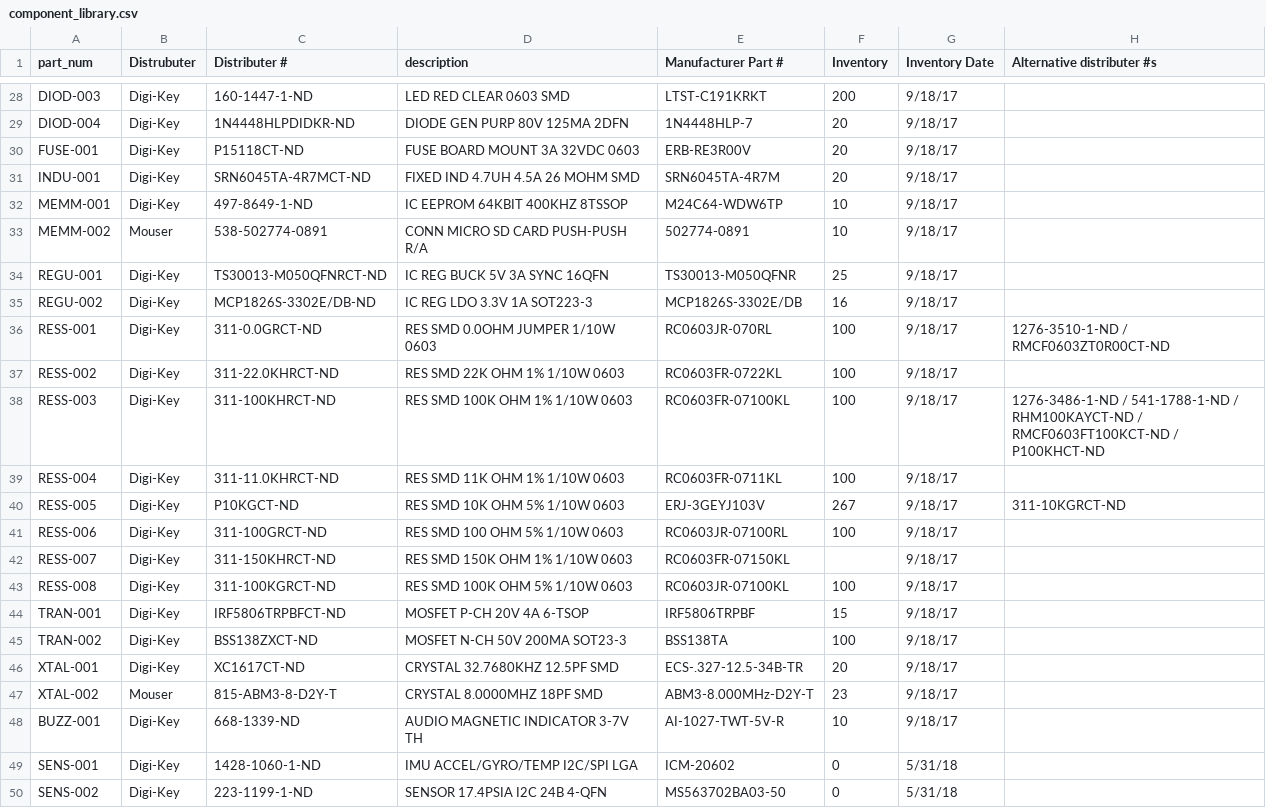
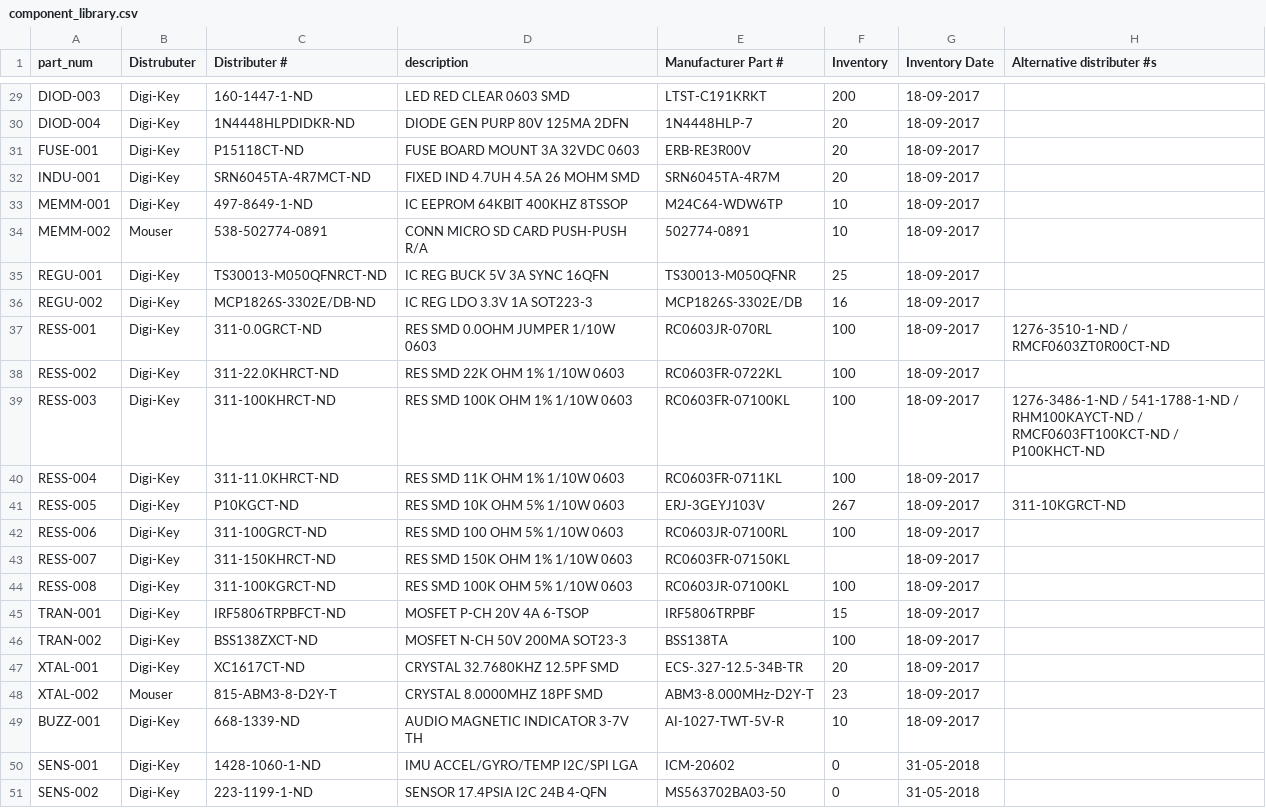
Before and after one commit to UWARG/WARG-KiCAD, a CSV file: component_library.csv, drawn as a sheet; only a part is shown, gaps mark what is left out; addresses are those after the commit; the diff covers the shown part only; the diff names each change by its address in the sheet, - before the commit and + after, or states it on an @@ line.

```diff
--- a/component_library.csv
+++ b/component_library.csv
-G29:G49 (Inventory Date): 9/18/17
+G29:G49 (Inventory Date): 18-09-2017
-G50:G51 (Inventory Date): 5/31/18
+G50:G51 (Inventory Date): 31-05-2018
```
Also changed, not shown: 1 added row and 28 edited cells elsewhere in this file, 2 other files.
